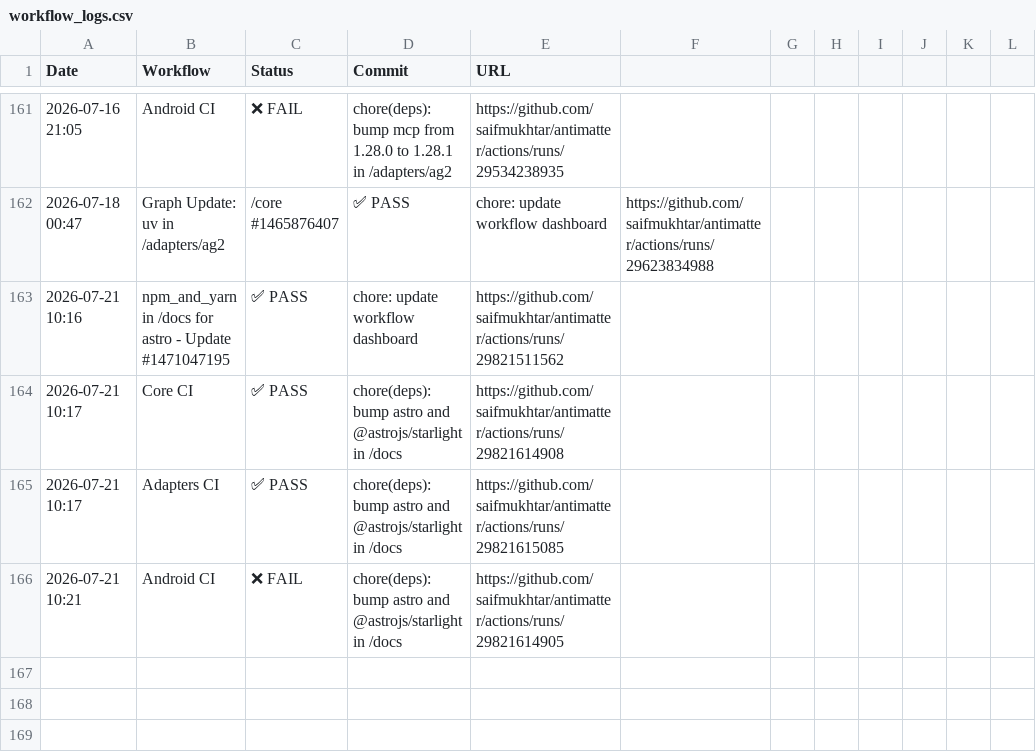
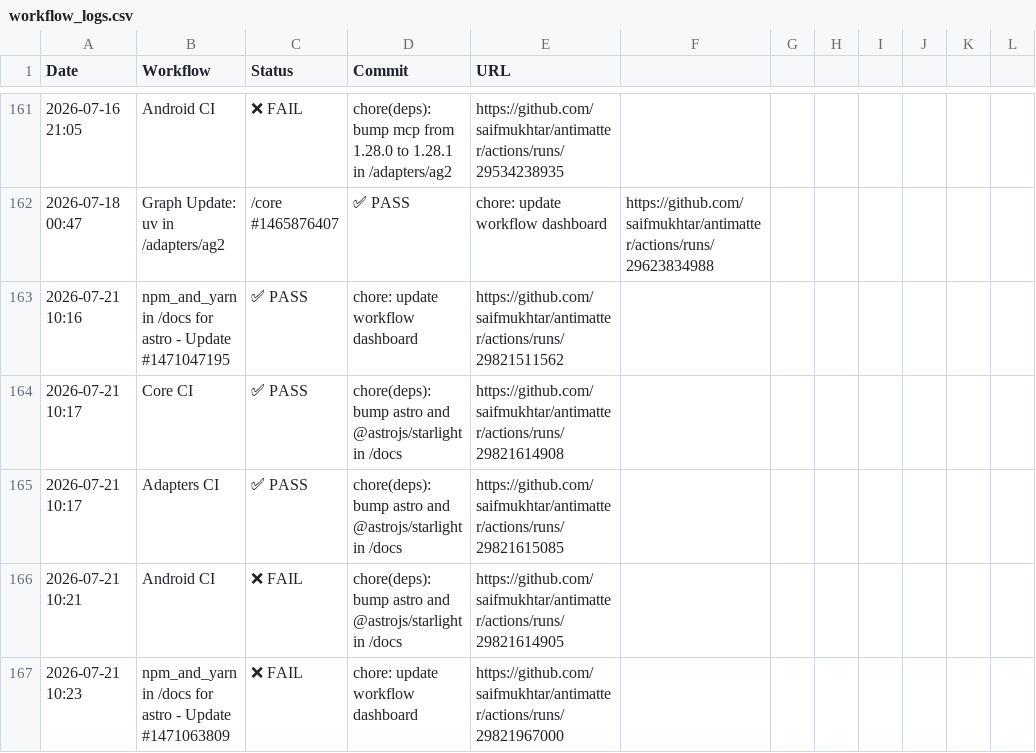
Before and after one commit to saifmukhtar/antimatter, a CSV file: .github/ci-logs/workflow_logs.csv, drawn as a sheet; only a part is shown, gaps mark what is left out.

```diff
--- a/.github/ci-logs/workflow_logs.csv
+++ b/.github/ci-logs/workflow_logs.csv
@@ -166 +166,2 @@ Date,Workflow,Status,Commit,URL
 2026-07-21 10:21,Android CI,❌ FAIL,chore(deps): bump astro and @astrojs/starlight in /docs,https://github.com/saifmukhtar/antimatter/actions/runs/29821614905
+2026-07-21 10:23,npm_and_yarn in /docs for astro - Update #1471063809,❌ FAIL,chore: update workflow dashboard,https://github.com/saifmukhtar/antimatter/actions/runs/29821967000
```
Also changed, not shown: 1 other file.
